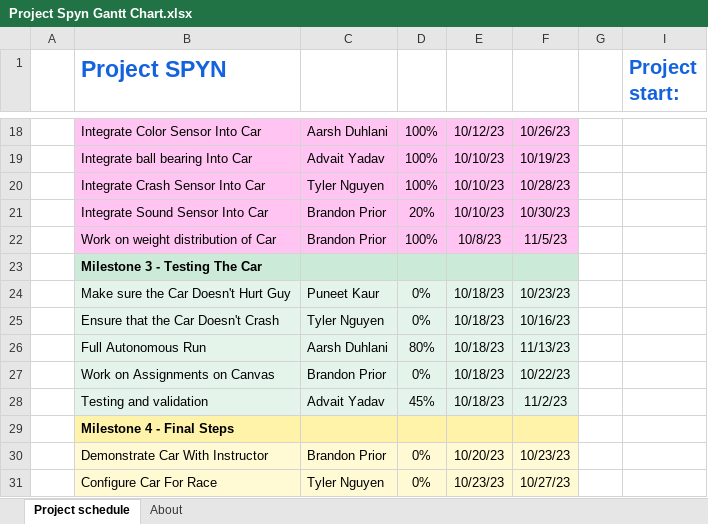
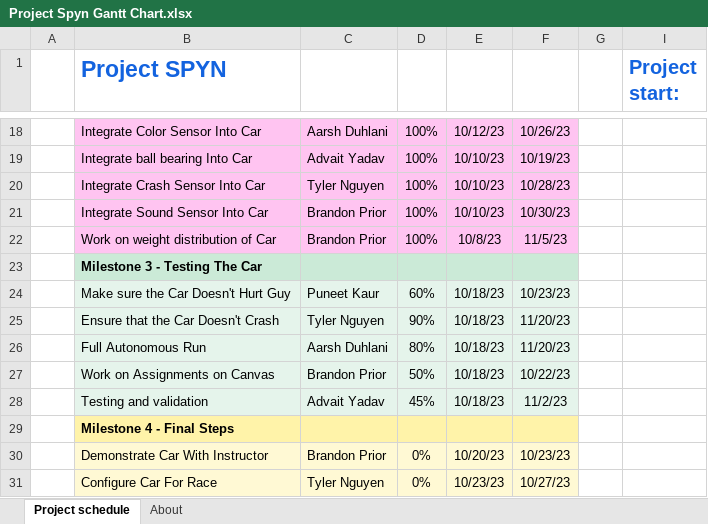
Before and after one commit to IWantToHelp/FSE-100-Team-4-Sheibanian, an Excel workbook: Project Spyn Gantt Chart.xlsx, sheet Project schedule, drawn as a sheet; only a part is shown, gaps mark what is left out; values as stored, in another font and other column widths than the file's, no borders; conditional formats not drawn; the diff names each change by its address in the sheet, - before the commit and + after, or states it on an @@ line.

Commit message:
Updated gantt chart

```diff
--- a/Project Spyn Gantt Chart.xlsx (sheet Project schedule)
+++ b/Project Spyn Gantt Chart.xlsx (sheet Project schedule)
-D21: 20%
+D21: 100%
-D24: 0%
+D24: 60%
-D25: 0%
+D25: 90%
-F25: 10/16/23
+F25: 11/20/23
-F26: 11/13/23
+F26: 11/20/23
-D27: 0%
+D27: 50%
```
Also changed, not shown: hidden cells.
